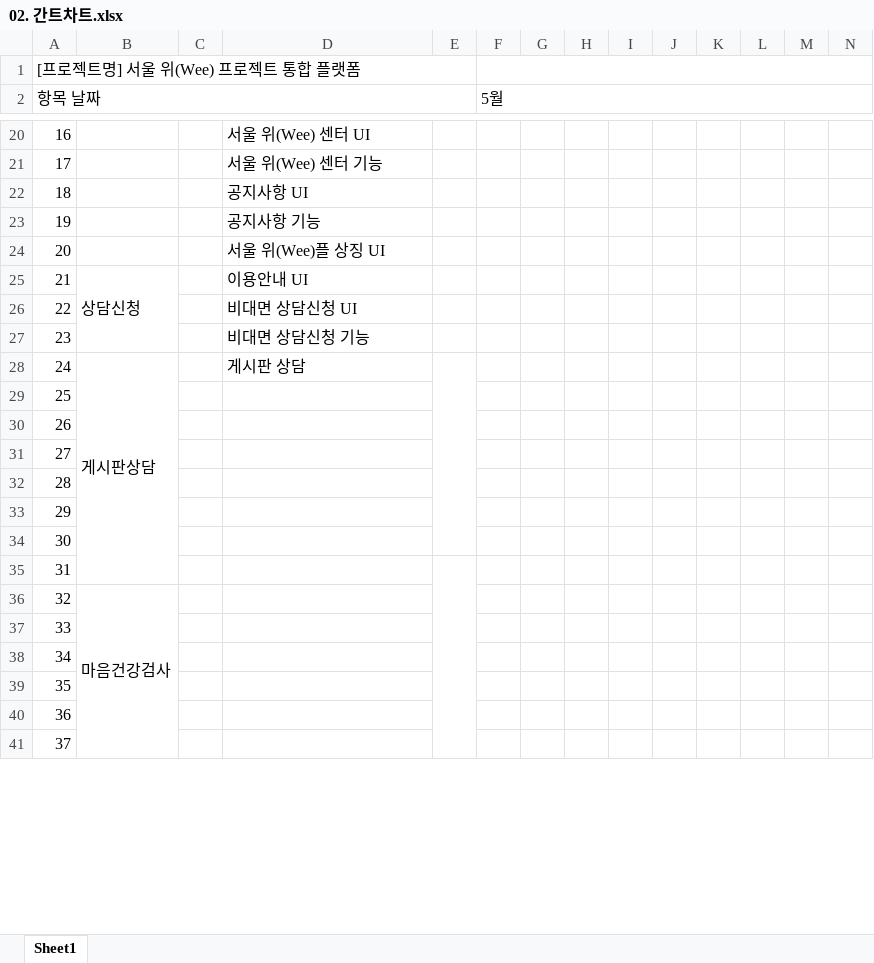
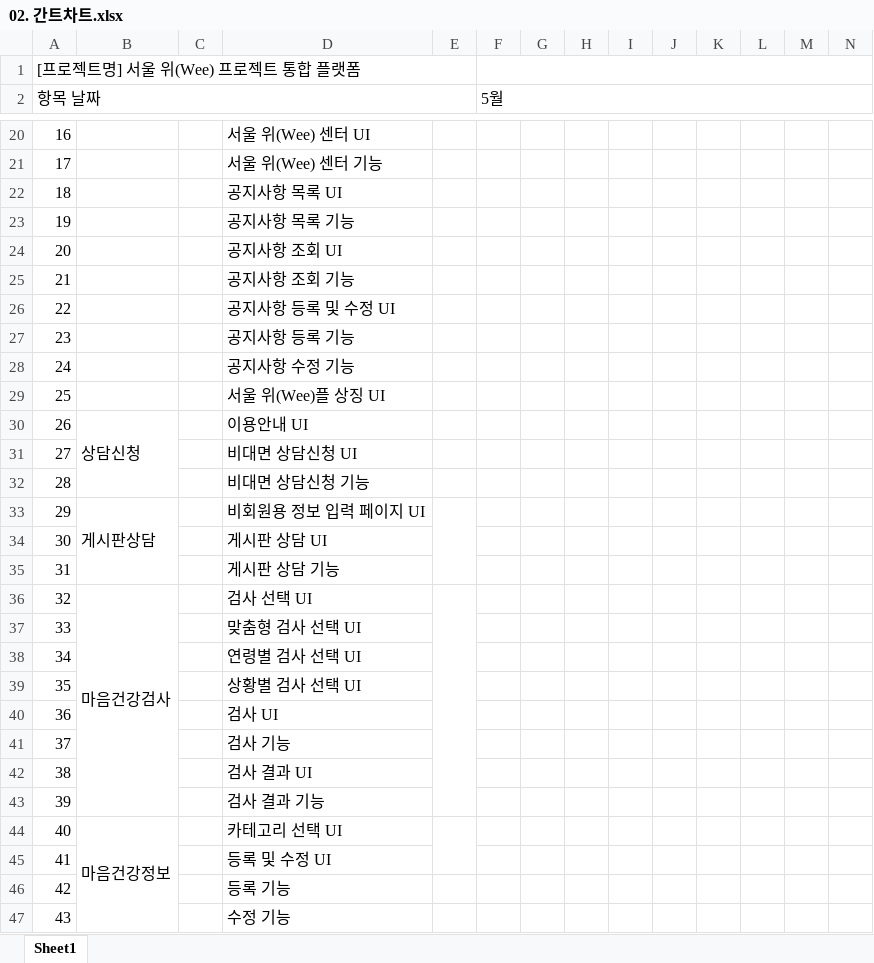
Before and after one commit to limddoo/Weepl, an Excel workbook: 문서 관리/02. 간트차트.xlsx, sheet Sheet1, drawn as a sheet; only a part is shown, gaps mark what is left out; values as stored, in another font and other column widths than the file's, no cell formats; removed rows and columns are numbered as before the commit, all else as after; rows hold the shown columns only; the diff covers the shown part only; the diff names each change by its address in the sheet, - before the commit and + after, or states it on an @@ line.

```diff
--- a/문서 관리/02. 간트차트.xlsx (sheet Sheet1)
+++ b/문서 관리/02. 간트차트.xlsx (sheet Sheet1)
-D22: 공지사항 UI
+D22: 공지사항 목록 UI
-D23: 공지사항 기능
+D23: 공지사항 목록 기능
+row 24: 20 |  |  | 공지사항 조회 UI
+row 25: 21 |  |  | 공지사항 조회 기능
+row 26: 22 |  |  | 공지사항 등록 및 수정 UI
+row 27: 23 |  |  | 공지사항 등록 기능
+row 28: 24 |  |  | 공지사항 수정 기능
@@ column A (항목 날짜) renumbered from row 29 down @@
-D33: 게시판 상담
+D33: 비회원용 정보 입력 페이지 UI
-D34: (empty)
+D34: 게시판 상담 UI
-D35: (empty)
+D35: 게시판 상담 기능
-row 31: 27
-row 32: 28
-row 33: 29
-row 34: 30
-row 35: 31
-D36: (empty)
+D36: 검사 선택 UI
+E36:E43 merged
-D37: (empty)
+D37: 맞춤형 검사 선택 UI
-D38: (empty)
+D38: 연령별 검사 선택 UI
-D39: (empty)
+D39: 상황별 검사 선택 UI
-D40: (empty)
+D40: 검사 UI
-D41: (empty)
+D41: 검사 기능
+row 42: 38 |  |  | 검사 결과 UI
+row 43: 39 |  |  | 검사 결과 기능
+row 44: 40 | 마음건강정보 |  | 카테고리 선택 UI
+row 45: 41 |  |  | 등록 및 수정 UI
+row 46: 42 |  |  | 등록 기능
+row 47: 43 |  |  | 수정 기능
```
Also changed, not shown: 47 added rows, 2 removed rows, 29 edited cells and merged cells elsewhere in this sheet, cell formats, 문서 관리/03. 용어사전.xlsx, 1 other file.
